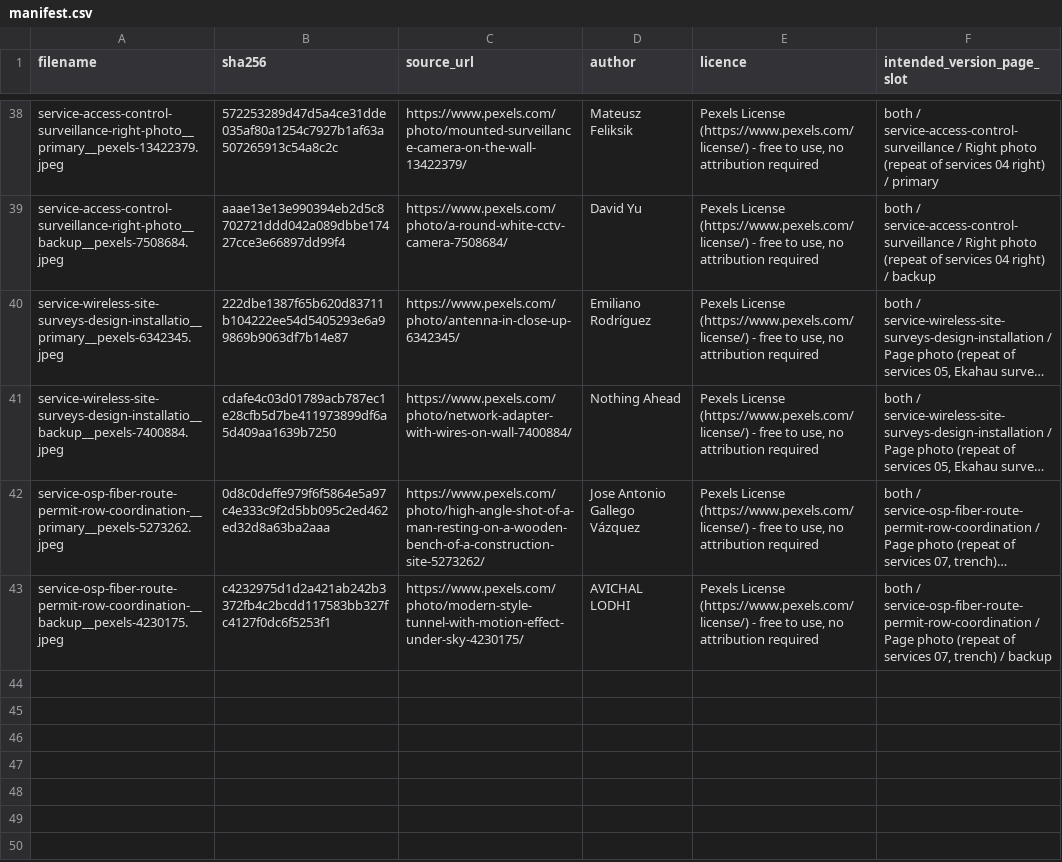
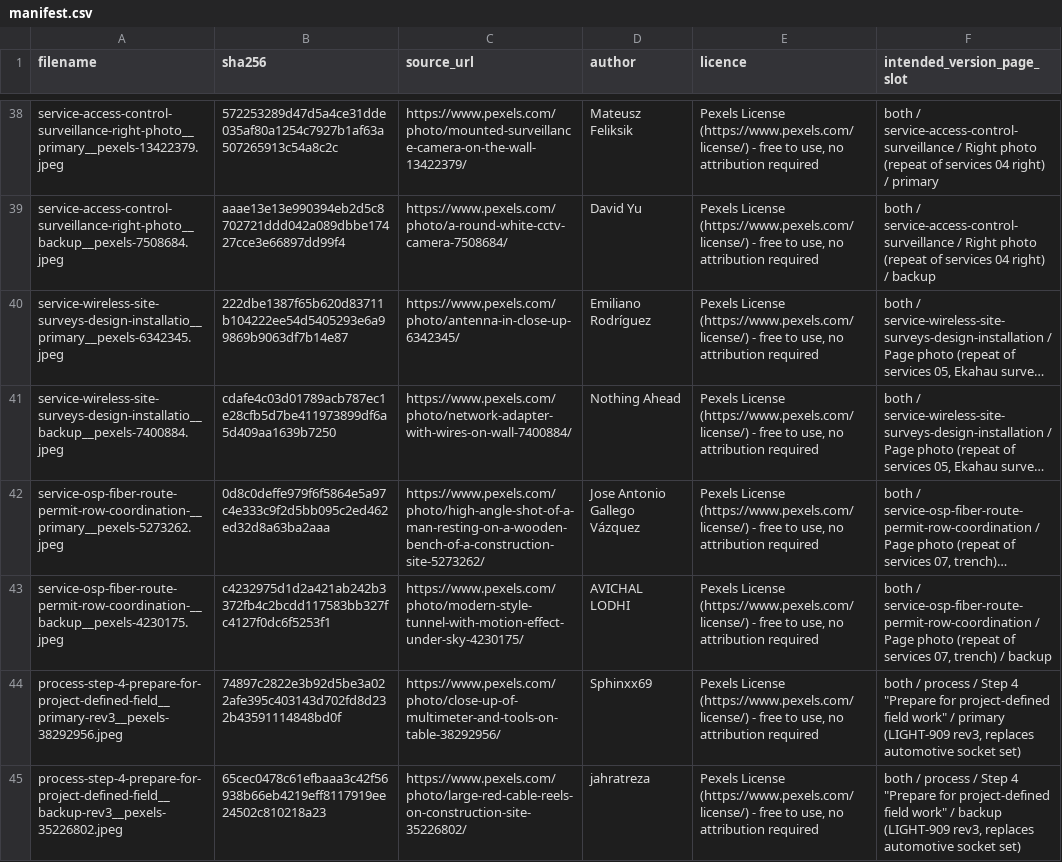
Before and after one commit to Swaayzzy/hybridata-website, a CSV file: intake/manifest.csv, drawn as a sheet; only a part is shown, gaps mark what is left out; long unchanged cells end in …; the diff names each change by its address in the sheet, - before the commit and + after, or states it on an @@ line.

```diff
--- a/intake/manifest.csv
+++ b/intake/manifest.csv
+row 44: process-step-4-prepare-for-project-defined-field__primary-rev3__pexels-38292956.jpeg | 74897c2822e3b92d5be3a022afe395c403143d702fd8d232b43591114848bd0f | https://www.pexels.com/photo/close-up-of-multimeter-and-tools-on-table-38292956/ | Sphinxx69 | Pexels License (https://www.pexels.com/license/) - free to use, no attribution required | both / process / Step 4 "Prepare for project-defined field work" / primary (LIGHT-909 rev3, replaces automotive socket set)
+row 45: process-step-4-prepare-for-project-defined-field__backup-rev3__pexels-35226802.jpeg | 65cec0478c61efbaaa3c42f56938b66eb4219eff8117919ee24502c810218a23 | https://www.pexels.com/photo/large-red-cable-reels-on-construction-site-35226802/ | jahratreza | Pexels License (https://www.pexels.com/license/) - free to use, no attribution required | both / process / Step 4 "Prepare for project-defined field work" / backup (LIGHT-909 rev3, replaces automotive socket set)
```
Also changed, not shown: 2 other files.
